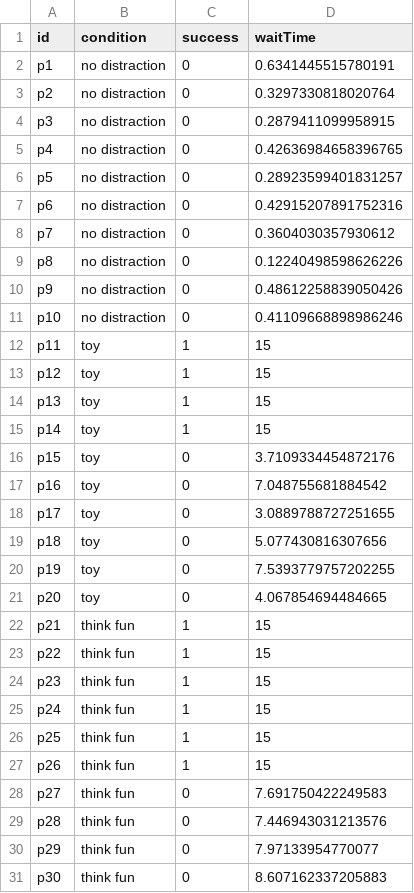
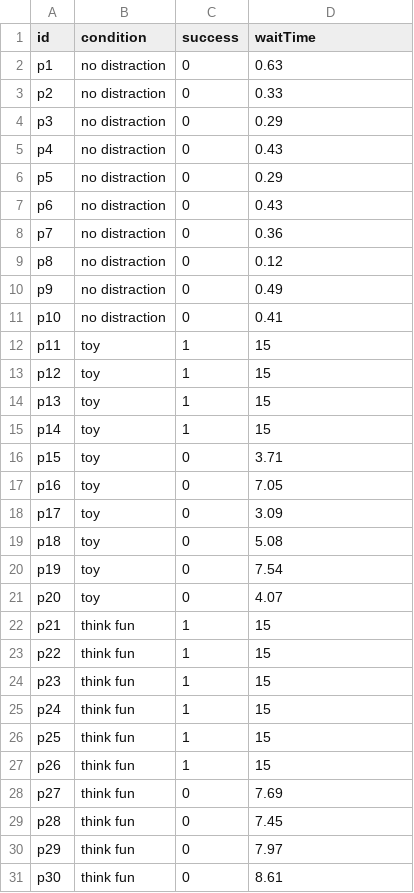
Before and after one commit to SimonvBaal/demo_delay-of-gratification, a CSV file: data/simulated-data_exp1_mischel1972.csv, drawn as a sheet.

Commit message:
round waiting time numbers

```diff
--- a/data/simulated-data_exp1_mischel1972.csv
+++ b/data/simulated-data_exp1_mischel1972.csv
@@ -1,12 +1,12 @@
 id,condition,success,waitTime
-p1,no distraction,0,0.6341445515780191
-p2,no distraction,0,0.3297330818020764
-p3,no distraction,0,0.2879411099958915
-p4,no distraction,0,0.42636984658396765
-p5,no distraction,0,0.28923599401831257
-p6,no distraction,0,0.42915207891752316
-p7,no distraction,0,0.3604030357930612
-p8,no distraction,0,0.12240498598626226
-p9,no distraction,0,0.48612258839050426
-p10,no distraction,0,0.41109668898986246
+p1,no distraction,0,0.63
+p2,no distraction,0,0.33
+p3,no distraction,0,0.29
+p4,no distraction,0,0.43
+p5,no distraction,0,0.29
+p6,no distraction,0,0.43
+p7,no distraction,0,0.36
+p8,no distraction,0,0.12
+p9,no distraction,0,0.49
+p10,no distraction,0,0.41
 p11,toy,1,15
@@ -15,8 +15,8 @@ p13,toy,1,15
 p14,toy,1,15
-p15,toy,0,3.7109334454872176
-p16,toy,0,7.048755681884542
-p17,toy,0,3.0889788727251655
-p18,toy,0,5.077430816307656
-p19,toy,0,7.5393779757202255
-p20,toy,0,4.067854694484665
+p15,toy,0,3.71
+p16,toy,0,7.05
+p17,toy,0,3.09
+p18,toy,0,5.08
+p19,toy,0,7.54
+p20,toy,0,4.07
 p21,think fun,1,15
@@ -27,5 +27,5 @@ p25,think fun,1,15
 p26,think fun,1,15
-p27,think fun,0,7.691750422249583
-p28,think fun,0,7.446943031213576
-p29,think fun,0,7.97133954770077
-p30,think fun,0,8.607162337205883
+p27,think fun,0,7.69
+p28,think fun,0,7.45
+p29,think fun,0,7.97
+p30,think fun,0,8.61
```
